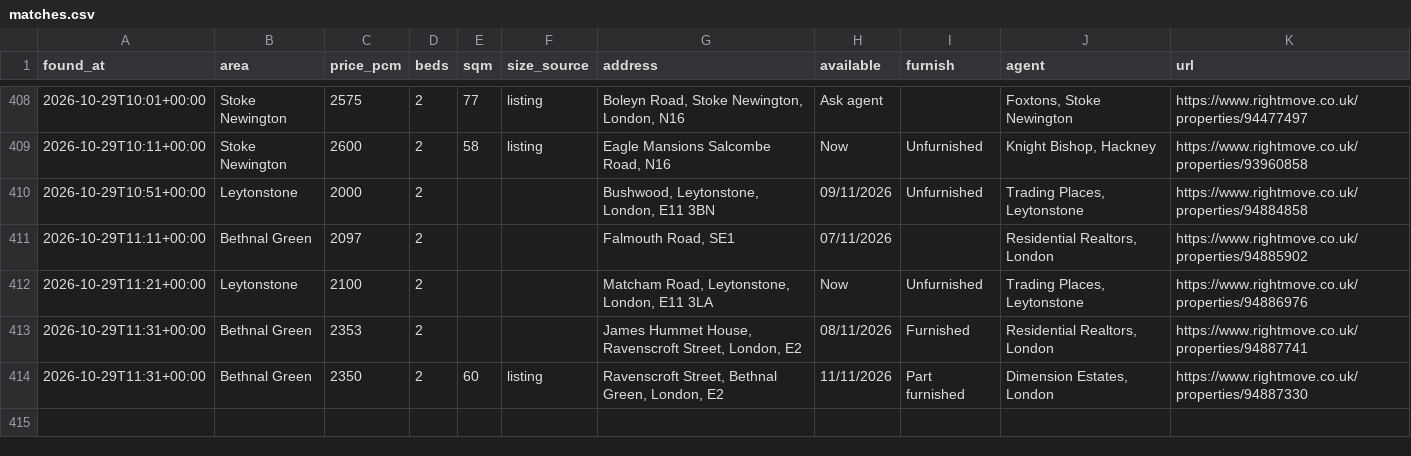
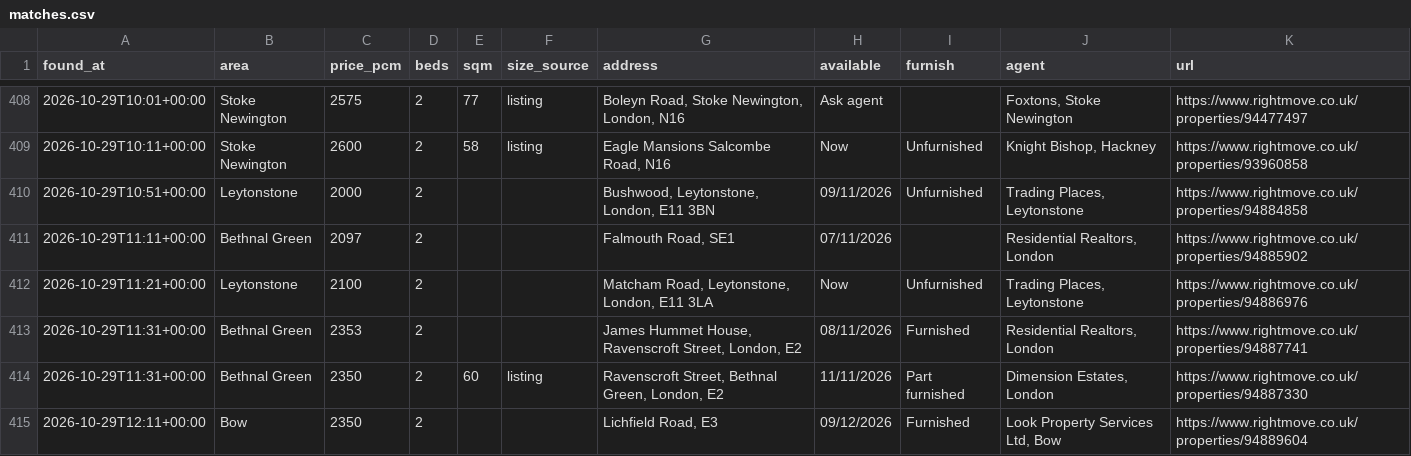
Before and after one commit to SBAIPEGSUE/flat-watch, a CSV file: matches.csv, drawn as a sheet; only a part is shown, gaps mark what is left out.

```diff
--- a/matches.csv
+++ b/matches.csv
@@ -414 +414,2 @@ found_at,area,price_pcm,beds,sqm,size_source,address,available,furnish,agent,url
 2026-10-29T11:31+00:00,Bethnal Green,2350,2,60,listing,"Ravenscroft Street, Bethnal Green, London, E2",11/11/2026,Part furnished,"Dimension Estates, London",https://www.rightmove.co.uk/properties/94887330
+2026-10-29T12:11+00:00,Bow,2350,2,,,"Lichfield Road, E3",09/12/2026,Furnished,"Look Property Services Ltd, Bow",https://www.rightmove.co.uk/properties/94889604
```
Also changed, not shown: 1 other file.
